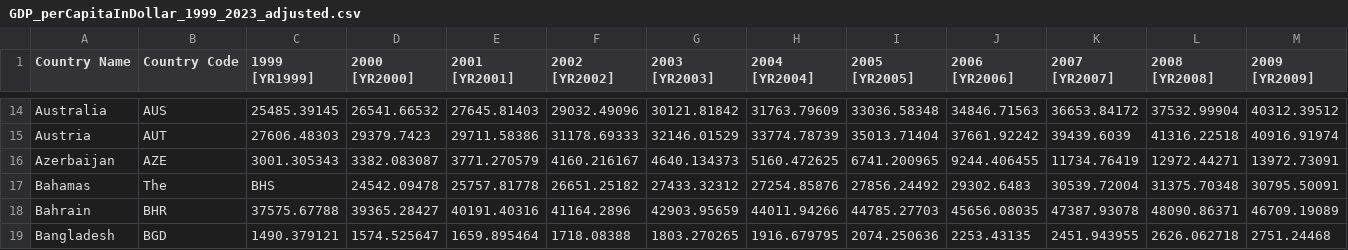
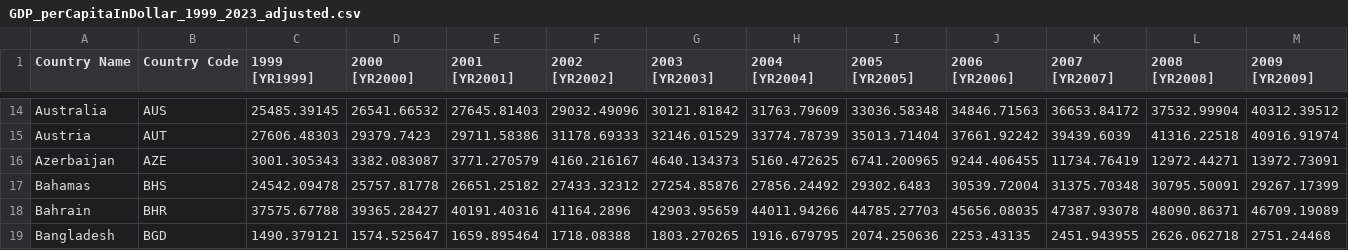
Before and after one commit to AStauch/GroupWork_EEMP_NameResearchQuestion, a CSV file: Data/GDP_perCapitaInDollar_1999_2023_adjusted.csv, drawn as a sheet; only a part is shown, gaps mark what is left out; removed rows and columns are numbered as before the commit, all else as after; rows hold the shown columns only; the diff names each change by its address in the sheet, - before the commit and + after, or states it on an @@ line.

Commit message:
Update GDP_perCapitaInDollar_1999_2023_adjusted.csv

```diff
--- a/Data/GDP_perCapitaInDollar_1999_2023_adjusted.csv
+++ b/Data/GDP_perCapitaInDollar_1999_2023_adjusted.csv
-row 17: Bahamas | The | BHS | 24542.09478 | 25757.81778 | 26651.25182 | 27433.32312 | 27254.85876 | 27856.24492 | 29302.6483 | 30539.72004 | 31375.70348 | 30795.50091
+row 17: Bahamas | BHS | 24542.09478 | 25757.81778 | 26651.25182 | 27433.32312 | 27254.85876 | 27856.24492 | 29302.6483 | 30539.72004 | 31375.70348 | 30795.50091 | 29267.17399
```
